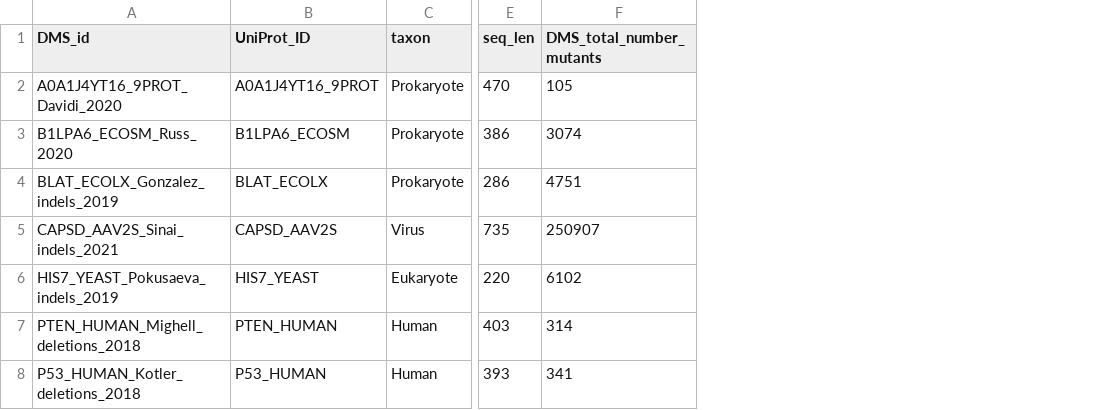
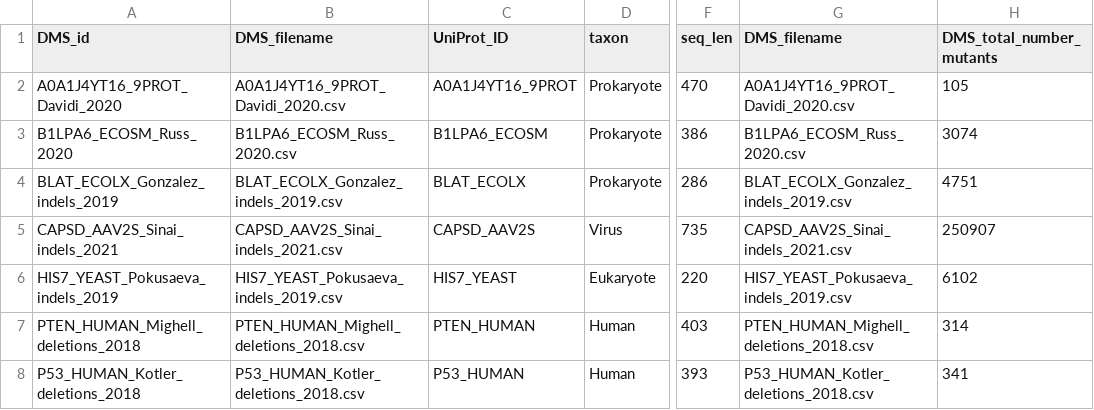
Before and after one commit to OATML-Markslab/Tranception, a CSV file: ProteinGym/ProteinGym_reference_file_indels.csv, drawn as a sheet; only a part is shown, gaps mark what is left out; the diff names each change by its address in the sheet, - before the commit and + after, or states it on an @@ line.

```diff
--- a/ProteinGym/ProteinGym_reference_file_indels.csv
+++ b/ProteinGym/ProteinGym_reference_file_indels.csv
+column B (DMS_filename), rows 2-8: A0A1J4YT16_9PROT_Davidi_2020.csv | B1LPA6_ECOSM_Russ_2020.csv | BLAT_ECOLX_Gonzalez_indels_2019.csv | CAPSD_AAV2S_Sinai_indels_2021.csv | HIS7_YEAST_Pokusaeva_indels_2019.csv | PTEN_HUMAN_Mighell_deletions_2018.csv | P53_HUMAN_Kotler_deletions_2018.csv
+column G (DMS_filename), rows 2-8: A0A1J4YT16_9PROT_Davidi_2020.csv | B1LPA6_ECOSM_Russ_2020.csv | BLAT_ECOLX_Gonzalez_indels_2019.csv | CAPSD_AAV2S_Sinai_indels_2021.csv | HIS7_YEAST_Pokusaeva_indels_2019.csv | PTEN_HUMAN_Mighell_deletions_2018.csv | P53_HUMAN_Kotler_deletions_2018.csv
```
Also changed, not shown: ProteinGym/ProteinGym_reference_file_substitutions.csv, 2 other files.
